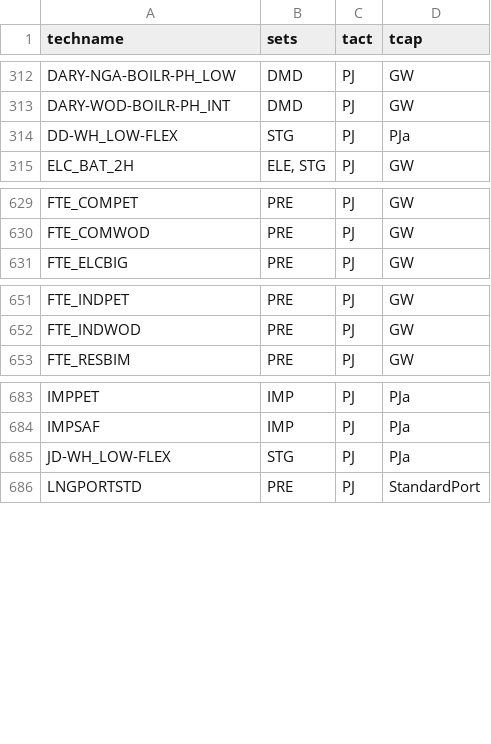
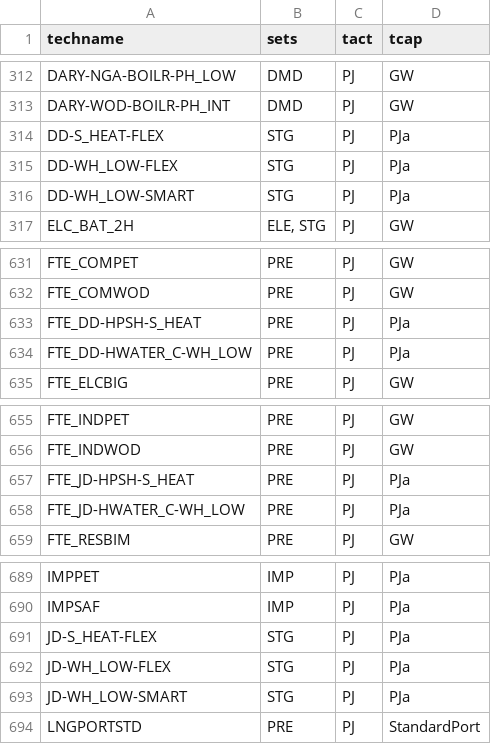
Before and after one commit to EECA-NZ/TIMES-NZ-Model-Files, a CSV file: PREPARE-TIMES-NZ/docs/source/developer_guide/data/processes/process_sets_and_units.csv, drawn as a sheet; only a part is shown, gaps mark what is left out; the diff names each change by its address in the sheet, - before the commit and + after, or states it on an @@ line.

```diff
--- a/PREPARE-TIMES-NZ/docs/source/developer_guide/data/processes/process_sets_and_units.csv
+++ b/PREPARE-TIMES-NZ/docs/source/developer_guide/data/processes/process_sets_and_units.csv
+row 314: DD-S_HEAT-FLEX | STG | PJ | PJa
+row 316: DD-WH_LOW-SMART | STG | PJ | PJa
+row 633: FTE_DD-HPSH-S_HEAT | PRE | PJ | PJa
+row 634: FTE_DD-HWATER_C-WH_LOW | PRE | PJ | PJa
+row 657: FTE_JD-HPSH-S_HEAT | PRE | PJ | PJa
+row 658: FTE_JD-HWATER_C-WH_LOW | PRE | PJ | PJa
+row 691: JD-S_HEAT-FLEX | STG | PJ | PJa
+row 693: JD-WH_LOW-SMART | STG | PJ | PJa
```
Also changed, not shown: PREPARE-TIMES-NZ/docs/source/developer_guide/data/commodities/commodity_sets_and_units.csv, PREPARE-TIMES-NZ/docs/source/model_methodology/other_constraints/tables/capacity_limits_uc.csv.
